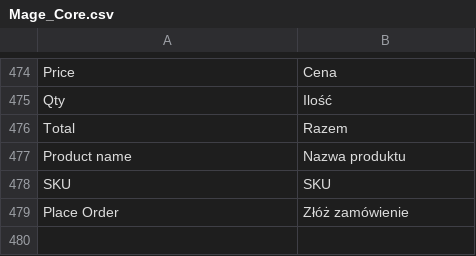
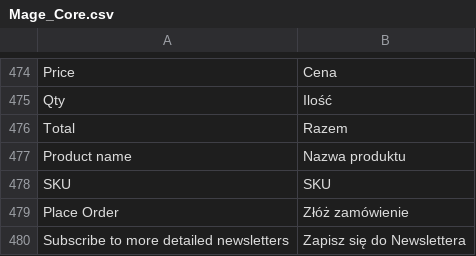
Before and after one commit to kbkc/mg19reforma.top, a CSV file: app/locale/pl_PL/Mage_Core.csv, drawn as a sheet; only a part is shown, gaps mark what is left out; the diff names each change by its address in the sheet, - before the commit and + after, or states it on an @@ line.

```diff
--- a/app/locale/pl_PL/Mage_Core.csv
+++ b/app/locale/pl_PL/Mage_Core.csv
+row 480: Subscribe to more detailed newsletters | Zapisz się do Newslettera
```
Also changed, not shown: app/locale/pl_PL/Mage_Checkout.csv.
